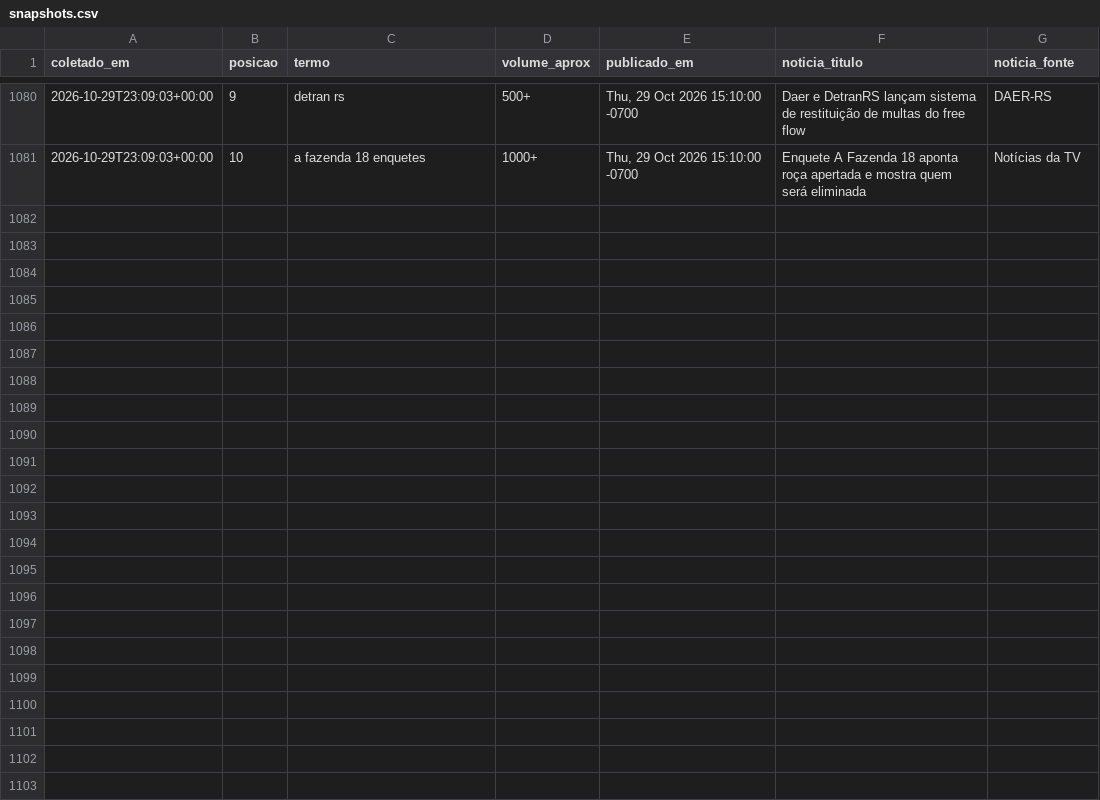
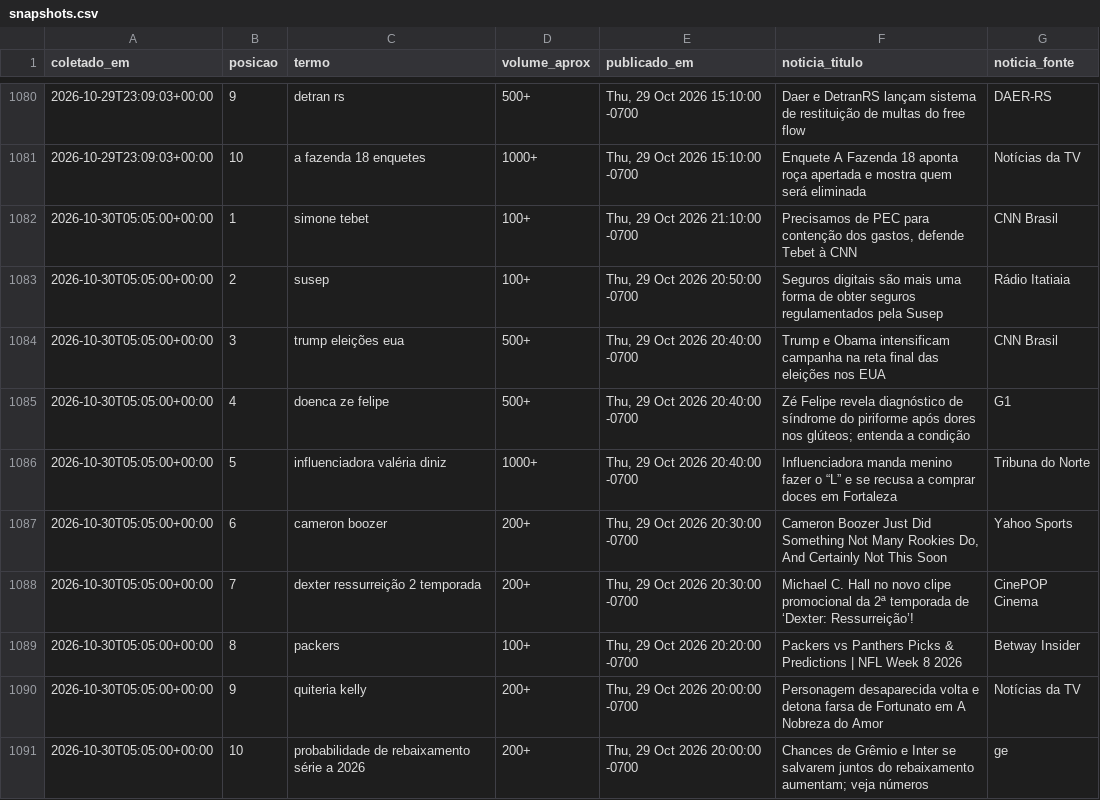
Before and after one commit to natashavalle/trends-brasil, a CSV file: data/snapshots.csv, drawn as a sheet; only a part is shown, gaps mark what is left out; the diff names each change by its address in the sheet, - before the commit and + after, or states it on an @@ line.

```diff
--- a/data/snapshots.csv
+++ b/data/snapshots.csv
+row 1082: 2026-10-30T05:05:00+00:00 | 1 | simone tebet | 100+ | Thu, 29 Oct 2026 21:10:00 -0700 | Precisamos de PEC para contenção dos gastos, defende Tebet à CNN | CNN Brasil
+row 1083: 2026-10-30T05:05:00+00:00 | 2 | susep | 100+ | Thu, 29 Oct 2026 20:50:00 -0700 | Seguros digitais são mais uma forma de obter seguros regulamentados pela Susep | Rádio Itatiaia
+row 1084: 2026-10-30T05:05:00+00:00 | 3 | trump eleições eua | 500+ | Thu, 29 Oct 2026 20:40:00 -0700 | Trump e Obama intensificam campanha na reta final das eleições nos EUA | CNN Brasil
+row 1085: 2026-10-30T05:05:00+00:00 | 4 | doenca ze felipe | 500+ | Thu, 29 Oct 2026 20:40:00 -0700 | Zé Felipe revela diagnóstico de síndrome do piriforme após dores nos glúteos; entenda a condição | G1
+row 1086: 2026-10-30T05:05:00+00:00 | 5 | influenciadora valéria diniz | 1000+ | Thu, 29 Oct 2026 20:40:00 -0700 | Influenciadora manda menino fazer o “L” e se recusa a comprar doces em Fortaleza | Tribuna do Norte
+row 1087: 2026-10-30T05:05:00+00:00 | 6 | cameron boozer | 200+ | Thu, 29 Oct 2026 20:30:00 -0700 | Cameron Boozer Just Did Something Not Many Rookies Do, And Certainly Not This Soon | Yahoo Sports
+row 1088: 2026-10-30T05:05:00+00:00 | 7 | dexter ressurreição 2 temporada | 200+ | Thu, 29 Oct 2026 20:30:00 -0700 | Michael C. Hall no novo clipe promocional da 2ª temporada de ‘Dexter: Ressurreição’! | CinePOP Cinema
+row 1089: 2026-10-30T05:05:00+00:00 | 8 | packers | 100+ | Thu, 29 Oct 2026 20:20:00 -0700 | Packers vs Panthers Picks & Predictions | NFL Week 8 2026 | Betway Insider
+row 1090: 2026-10-30T05:05:00+00:00 | 9 | quiteria kelly | 200+ | Thu, 29 Oct 2026 20:00:00 -0700 | Personagem desaparecida volta e detona farsa de Fortunato em A Nobreza do Amor | Notícias da TV
+row 1091: 2026-10-30T05:05:00+00:00 | 10 | probabilidade de rebaixamento série a 2026 | 200+ | Thu, 29 Oct 2026 20:00:00 -0700 | Chances de Grêmio e Inter se salvarem juntos do rebaixamento aumentam; veja números | ge
```
